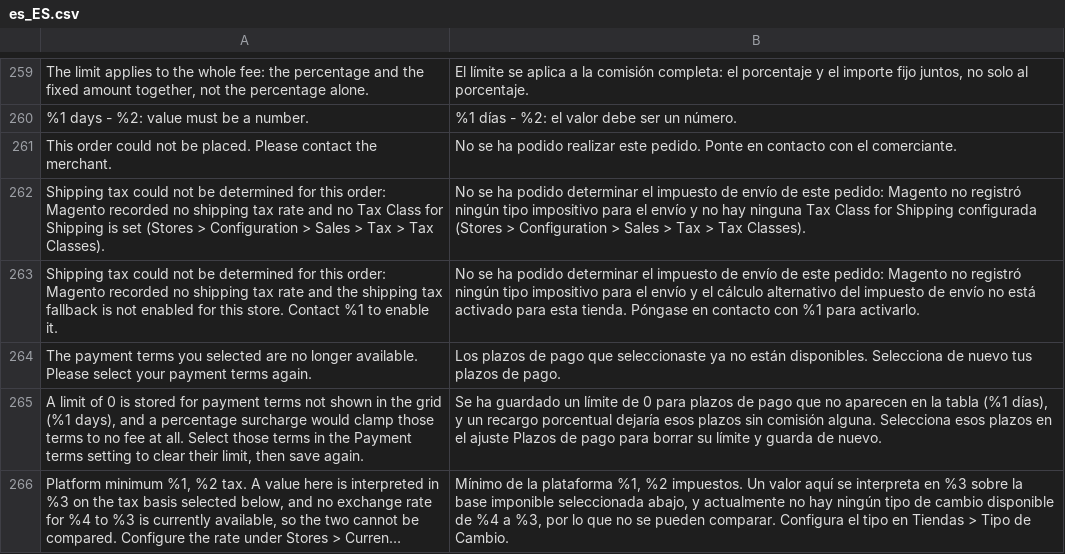
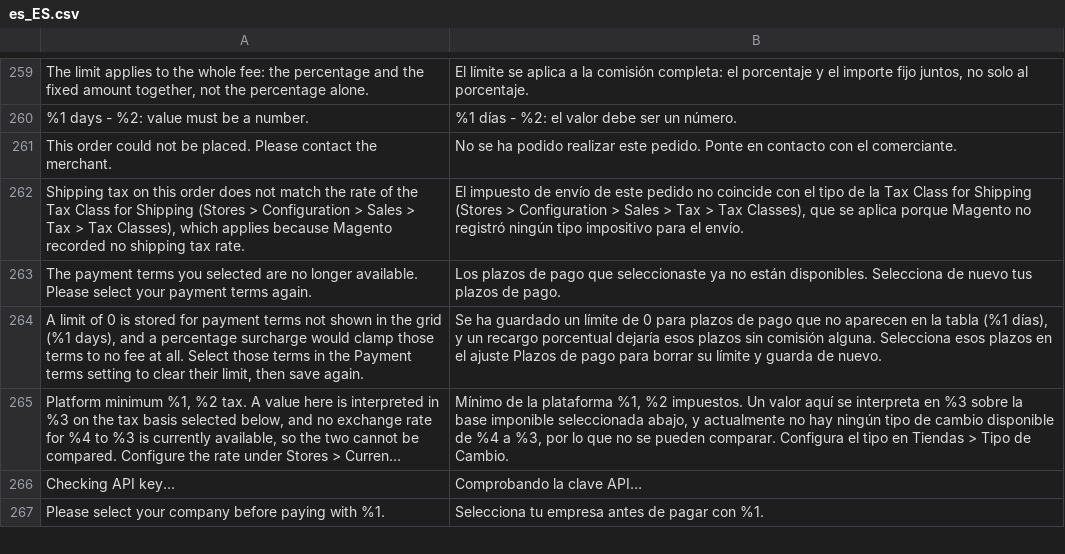
Before and after one commit to two-inc/magento-plugin, a CSV file: i18n/es_ES.csv, drawn as a sheet; only a part is shown, gaps mark what is left out; the shorter side is filled out with more unchanged rows; long unchanged cells end in …; removed rows and columns are numbered as before the commit, all else as after; the diff names each change by its address in the sheet, - before the commit and + after, or states it on an @@ line.

```diff
--- a/i18n/es_ES.csv
+++ b/i18n/es_ES.csv
-row 262: Shipping tax could not be determined for this order: Magento recorded no shipping tax rate and no Tax Class for Shipping is set (Stores > Configuration > Sales > Tax > Tax Classes). | No se ha podido determinar el impuesto de envío de este pedido: Magento no registró ningún tipo impositivo para el envío y no hay ninguna Tax Class for Shipping configurada (Stores > Configuration > Sales > Tax > Tax Classes).
-row 263: Shipping tax could not be determined for this order: Magento recorded no shipping tax rate and the shipping tax fallback is not enabled for this store. Contact %1 to enable it. | No se ha podido determinar el impuesto de envío de este pedido: Magento no registró ningún tipo impositivo para el envío y el cálculo alternativo del impuesto de envío no está activado para esta tienda. Póngase en contacto con %1 para activarlo.
+row 262: Shipping tax on this order does not match the rate of the Tax Class for Shipping (Stores > Configuration > Sales > Tax > Tax Classes), which applies because Magento recorded no shipping tax rate. | El impuesto de envío de este pedido no coincide con el tipo de la Tax Class for Shipping (Stores > Configuration > Sales > Tax > Tax Classes), que se aplica porque Magento no registró ningún tipo impositivo para el envío.
```
Also changed, not shown: i18n/nb_NO.csv, i18n/nl_NL.csv, 8 other files.
